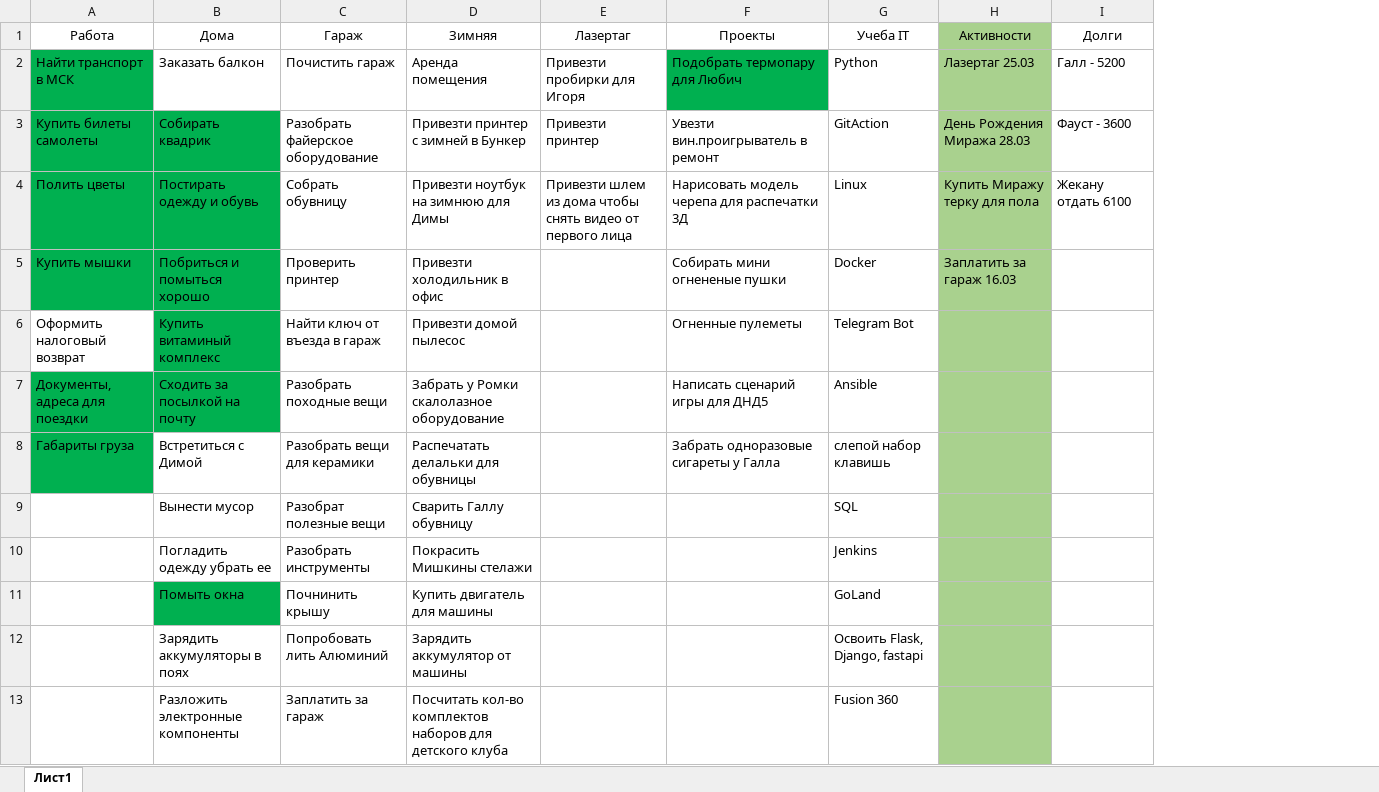
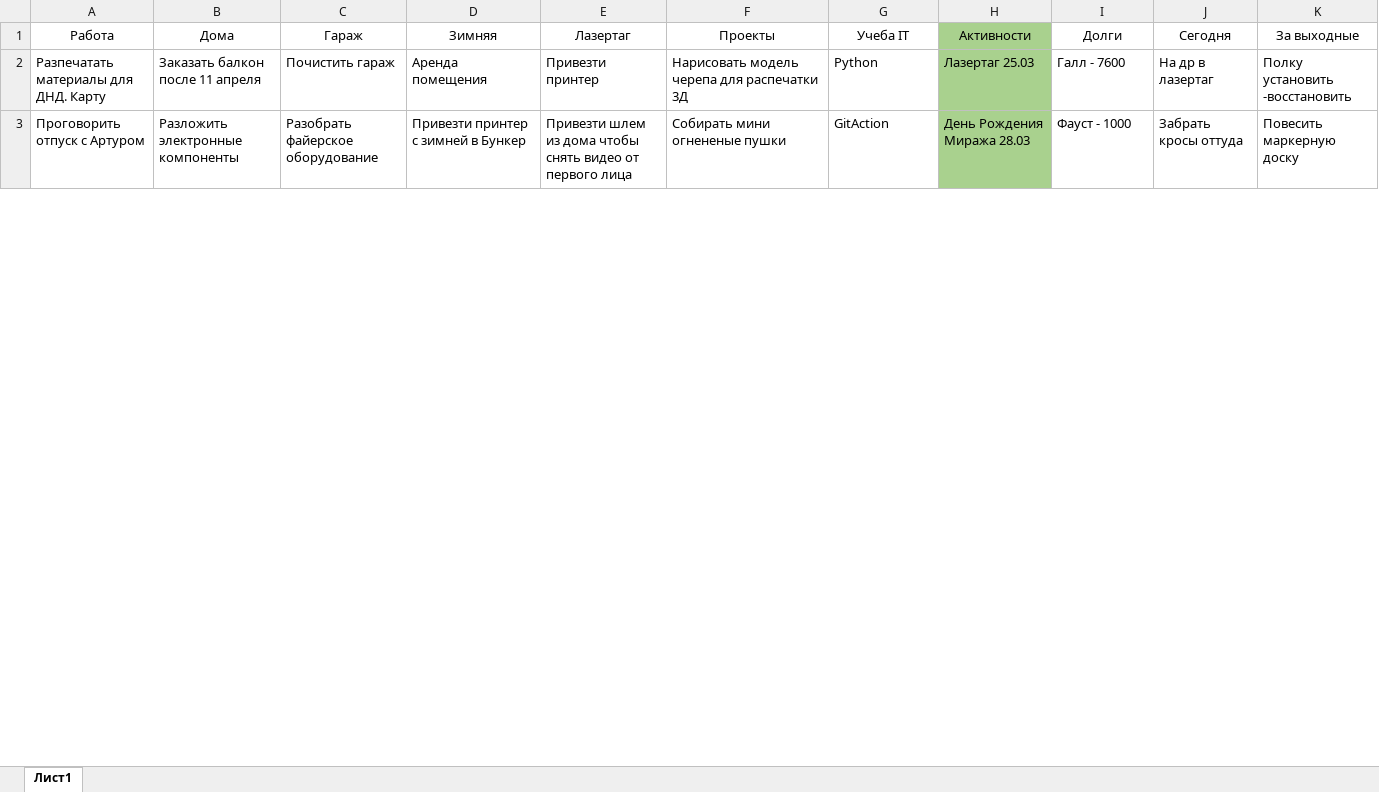
Before and after one commit to kotofeu51/MyFinance, an Excel workbook: Список дел.xlsx, sheet Лист1, drawn as a sheet; only a part is shown; values as stored, in another font and other column widths than the file's, no borders; removed rows and columns are numbered as before the commit, all else as after; the diff covers the shown part only; the diff names each change by its address in the sheet, - before the commit and + after, or states it on an @@ line.

```diff
--- a/Список дел.xlsx (sheet Лист1)
+++ b/Список дел.xlsx (sheet Лист1)
+column J (Сегодня), rows 2-3: На др в лазертаг | Забрать кросы оттуда
+column K (За выходные), rows 2-3: Полку установить -восстановить | Повесить маркерную доску
-A2 (Работа): Найти транспорт в МСК
+A2 (Работа): Разпечатать материалы для ДНД. Карту
-A2 fill: #00B050
+A2 fill: none
-B2 (Дома): Заказать балкон
+B2 (Дома): Заказать балкон после 11 апреля
-E2 (Лазертаг): Привезти пробирки для Игоря
+E2 (Лазертаг): Привезти принтер
-F2 (Проекты): Подобрать термопару для Любич
+F2 (Проекты): Нарисовать модель черепа для распечатки 3Д
-F2 fill: #00B050
+F2 fill: none
-I2 (Долги): Галл - 5200
+I2 (Долги): Галл - 7600
-row 3: Купить билеты самолеты | Собирать квадрик | Разобрать файерское оборудование | Привезти принтер с зимней в Бункер | Привезти принтер | Увезти вин.проигрыватель в ремонт | GitAction | День Рождения Миража 28.03 | Фауст - 3600
-row 4: Полить цветы | Постирать одежду и обувь | Собрать обувницу | Привезти ноутбук на зимнюю для Димы | Привезти шлем из дома чтобы снять видео от первого лица | Нарисовать модель черепа для распечатки 3Д | Linux | Купить Миражу терку для пола | Жекану отдать 6100
-row 5: Купить мышки | Побриться и помыться хорошо | Проверить принтер | Привезти холодильник в офис |  | Собирать мини огнененые пушки | Docker | Заплатить за гараж 16.03
-row 6: Оформить налоговый возврат | Купить витаминый комплекс | Найти ключ от въезда в гараж | Привезти домой пылесос |  | Огненные пулеметы | Telegram Bot
-row 7: Документы, адреса для поездки | Сходить за посылкой на почту | Разобрать походные вещи | Забрать у Ромки скалолазное оборудование |  | Написать сценарий игры для ДНД5 | Ansible
-row 8: Габариты груза | Встретиться с Димой | Разобрать вещи для керамики | Распечатать делальки для обувницы |  | Забрать одноразовые сигареты у Галла | слепой набор клавишь
-row 9:  | Вынести мусор | Разобрат полезные вещи | Сварить Галлу обувницу |  |  | SQL
-row 10:  | Погладить одежду убрать ее | Разобрать инструменты | Покрасить Мишкины стелажи |  |  | Jenkins
-row 11:  | Помыть окна | Почнинить крышу | Купить двигатель для машины |  |  | GoLand
-row 12:  | Зарядить аккумуляторы в поях | Попробовать лить Алюминий | Зарядить аккумулятор от машины |  |  | Освоить Flask, Django, fastapi
-A3 (Работа): (empty)
+A3 (Работа): Проговорить отпуск с Артуром
-C3 (Гараж): Заплатить за гараж
+C3 (Гараж): Разобрать файерское оборудование
-D3 (Зимняя): Посчитать кол-во комплектов наборов для детского клуба
+D3 (Зимняя): Привезти принтер с зимней в Бункер
-E3 (Лазертаг): (empty)
+E3 (Лазертаг): Привезти шлем из дома чтобы снять видео от первого лица
-F3 (Проекты): (empty)
+F3 (Проекты): Собирать мини огнененые пушки
-G3 (Учеба IT): Fusion 360
+G3 (Учеба IT): GitAction
-H3 (Активности): (empty)
+H3 (Активности): День Рождения Миража 28.03
-I3 (Долги): (empty)
+I3 (Долги): Фауст - 1000
```
Also changed, not shown: 7 added rows, 6 removed rows, 44 edited cells and cell formats elsewhere in this sheet, 1 other file.
